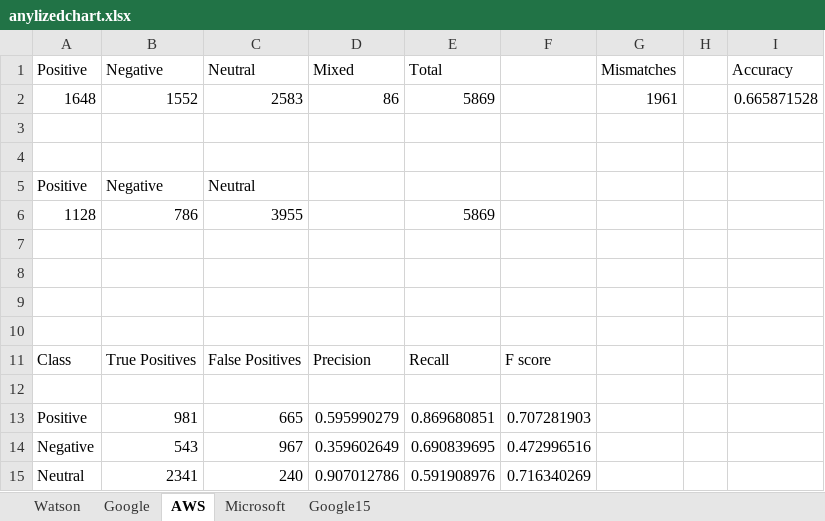
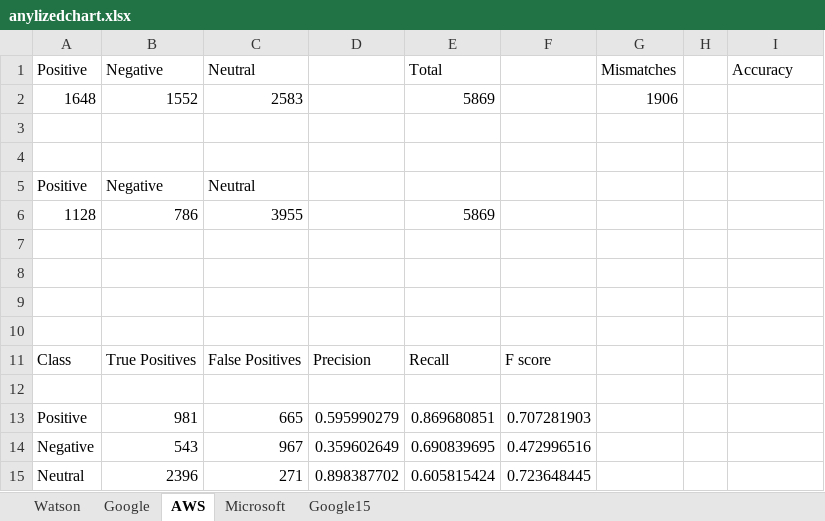
Before and after one commit to SentimentAnalysisInSE/issuecomments_analysis, an Excel workbook: comment_Analysis/anylizedchart.xlsx, sheet AWS, drawn as a sheet; values as stored, in another font and other column widths than the file's, no borders; charts and pictures not drawn; removed rows and columns are numbered as before the commit, all else as after; the diff names each change by its address in the sheet, - before the commit and + after, or states it on an @@ line.

Commit message:
removed mixed from aws

```diff
--- a/comment_Analysis/anylizedchart.xlsx (sheet AWS)
+++ b/comment_Analysis/anylizedchart.xlsx (sheet AWS)
-D1: Mixed
+D1: (empty)
-D2: 86
+D2: (empty)
-G2: 1961
+G2: 1906
-I2: 0.665871528
+I2: (empty)
-row 15: Neutral | 2341 | 240 | 0.907012786 | 0.591908976 | 0.716340269
+row 15: Neutral | 2396 | 271 | 0.898387702 | 0.605815424 | 0.723648445
```
Also changed, not shown: formulas that keep their value, charts or pictures.
